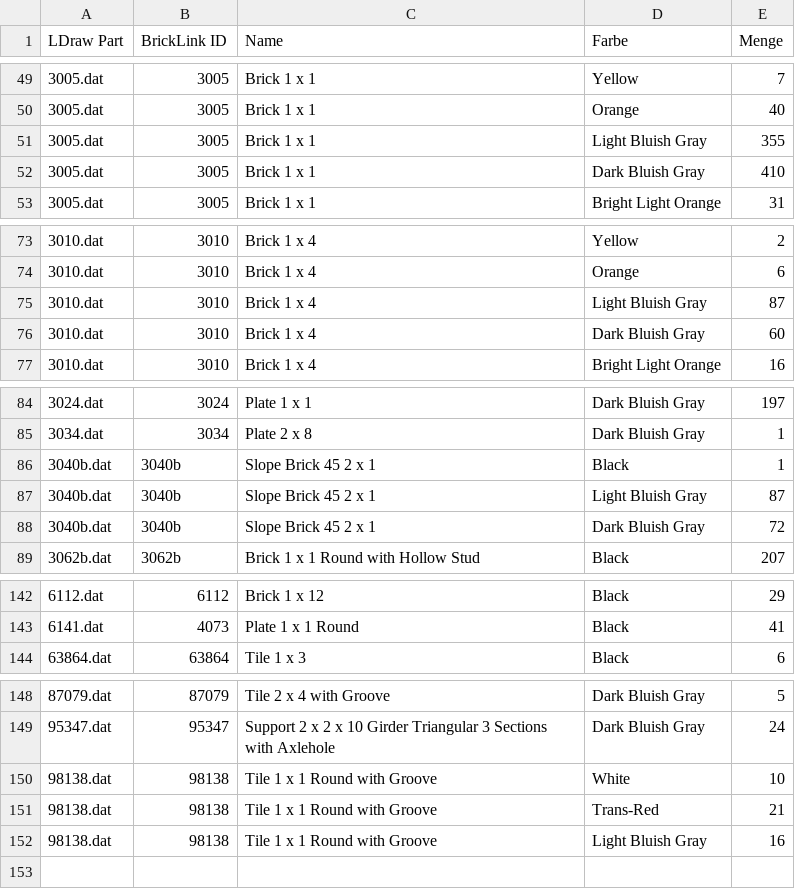
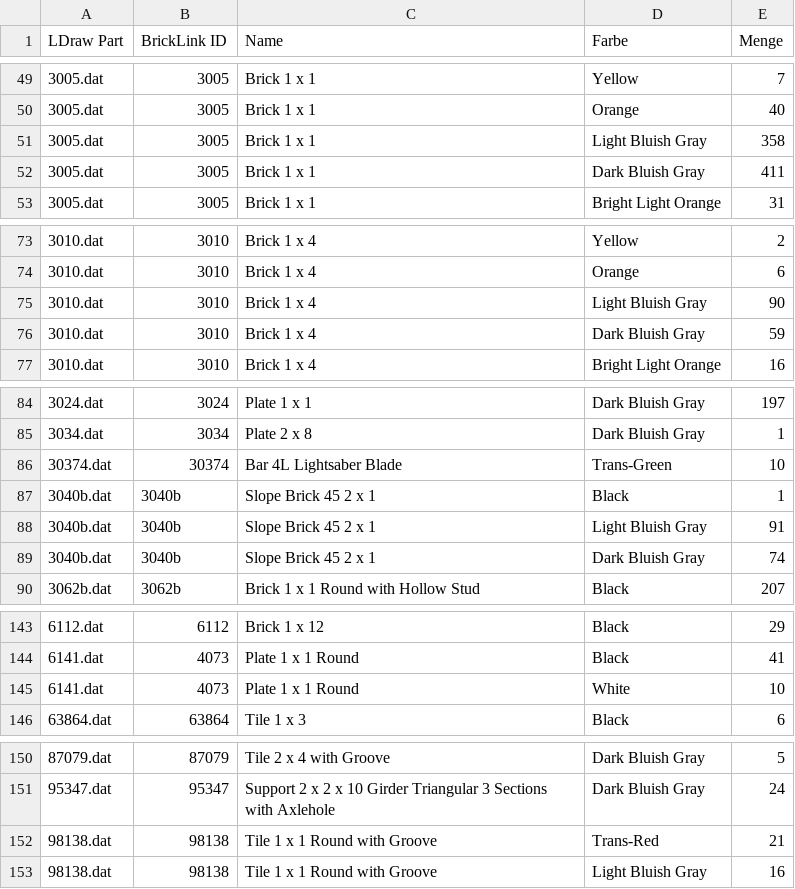
Before and after one commit to herbs44/lego-, a CSV file: circus-maximus/circus_maximus_stage_bom.csv, drawn as a sheet; only a part is shown, gaps mark what is left out; the diff covers the shown part only.

```diff
--- a/circus-maximus/circus_maximus_stage_bom.csv
+++ b/circus-maximus/circus_maximus_stage_bom.csv
@@ -50,4 +50,4 @@ LDraw Part,BrickLink ID,Name,Farbe,Menge
 3005.dat,3005,"Brick  1 x  1",Orange,40
-3005.dat,3005,"Brick  1 x  1",Light Bluish Gray,355
-3005.dat,3005,"Brick  1 x  1",Dark Bluish Gray,410
+3005.dat,3005,"Brick  1 x  1",Light Bluish Gray,358
+3005.dat,3005,"Brick  1 x  1",Dark Bluish Gray,411
 3005.dat,3005,"Brick  1 x  1",Bright Light Orange,31
@@ -74,4 +74,4 @@ LDraw Part,BrickLink ID,Name,Farbe,Menge
 3010.dat,3010,"Brick  1 x  4",Orange,6
-3010.dat,3010,"Brick  1 x  4",Light Bluish Gray,87
-3010.dat,3010,"Brick  1 x  4",Dark Bluish Gray,60
+3010.dat,3010,"Brick  1 x  4",Light Bluish Gray,90
+3010.dat,3010,"Brick  1 x  4",Dark Bluish Gray,59
 3010.dat,3010,"Brick  1 x  4",Bright Light Orange,16
@@ -85,5 +85,6 @@ LDraw Part,BrickLink ID,Name,Farbe,Menge
 3034.dat,3034,"Plate  2 x  8",Dark Bluish Gray,1
+30374.dat,30374,"Bar  4L Lightsaber Blade",Trans-Green,10
 3040b.dat,3040b,"Slope Brick 45  2 x  1",Black,1
-3040b.dat,3040b,"Slope Brick 45  2 x  1",Light Bluish Gray,87
-3040b.dat,3040b,"Slope Brick 45  2 x  1",Dark Bluish Gray,72
+3040b.dat,3040b,"Slope Brick 45  2 x  1",Light Bluish Gray,91
+3040b.dat,3040b,"Slope Brick 45  2 x  1",Dark Bluish Gray,74
 3062b.dat,3062b,"Brick  1 x  1 Round with Hollow Stud",Black,207
@@ -143,2 +144,3 @@ LDraw Part,BrickLink ID,Name,Farbe,Menge
 6141.dat,4073,"Plate  1 x  1 Round",Black,41
+6141.dat,4073,"Plate  1 x  1 Round",White,10
 63864.dat,63864,"Tile  1 x  3",Black,6
@@ -149,3 +151,2 @@ LDraw Part,BrickLink ID,Name,Farbe,Menge
 95347.dat,95347,"Support  2 x  2 x 10 Girder Triangular  3 Sections with Axlehole",Dark Bluish Gray,24
-98138.dat,98138,"Tile  1 x  1 Round with Groove",White,10
 98138.dat,98138,"Tile  1 x  1 Round with Groove",Trans-Red,21
```
Also changed, not shown: 4 edited cells elsewhere in this file, 9 other files.
